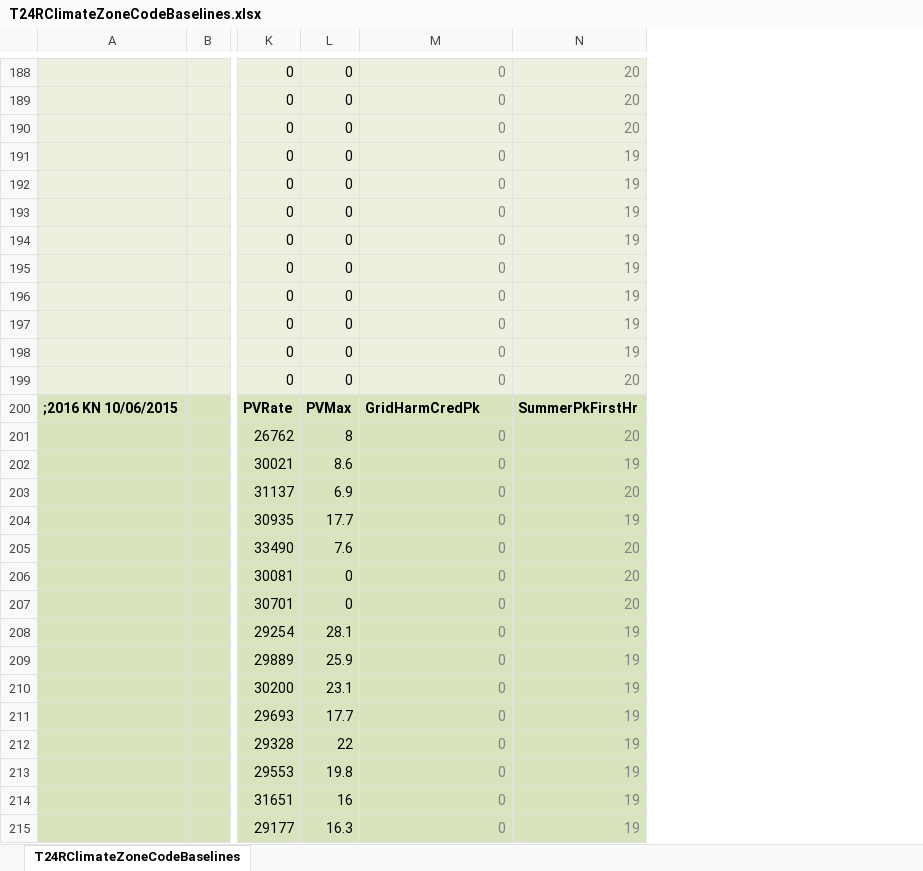
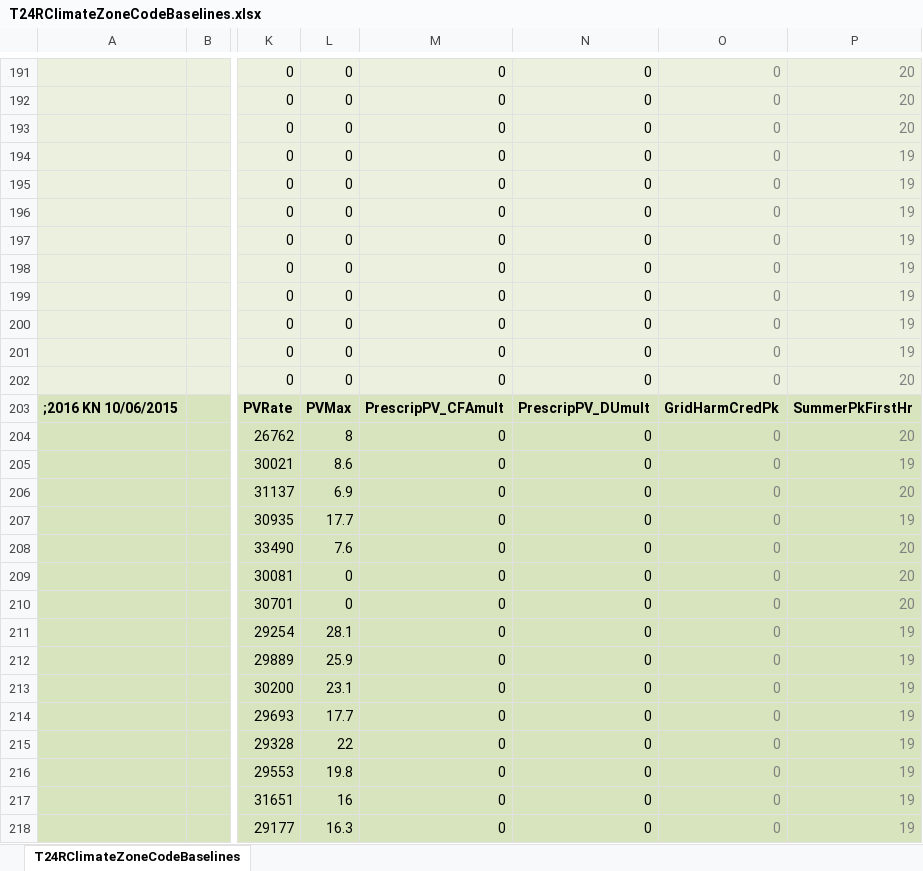
Before and after one commit to joesinger12/Sample-CBECC-Public-Mirror-from-Dev, an Excel workbook: RulesetDev/Rulesets/CA Res/Rules/T24RClimateZoneCodeBaselines.xlsx, sheet T24RClimateZoneCodeBaselines, drawn as a sheet; only a part is shown, gaps mark what is left out; values as stored, in another font and other column widths than the file's, no borders; addresses are those after the commit; the diff covers the shown part only; the diff names each change by its address in the sheet, - before the commit and + after, or states it on an @@ line.

```diff
--- a/RulesetDev/Rulesets/CA Res/Rules/T24RClimateZoneCodeBaselines.xlsx (sheet T24RClimateZoneCodeBaselines)
+++ b/RulesetDev/Rulesets/CA Res/Rules/T24RClimateZoneCodeBaselines.xlsx (sheet T24RClimateZoneCodeBaselines)
+column N, rows 191-218: 0 | 0 | 0 | 0 | 0 | 0 | 0 | 0 | 0 | 0 | 0 | 0 | PrescripPV_DUmult | 0 | 0 | 0 | 0 | 0 | 0 | 0 | 0 | 0 | 0 | 0 | 0 | 0 | 0 | 0
+column O, rows 191-218: 0 | 0 | 0 | 0 | 0 | 0 | 0 | 0 | 0 | 0 | 0 | 0 | GridHarmCredPk | 0 | 0 | 0 | 0 | 0 | 0 | 0 | 0 | 0 | 0 | 0 | 0 | 0 | 0 | 0
-M191:M202 text colour: #808080
+M191:M202 text colour: black
-M203: GridHarmCredPk
+M203: PrescripPV_CFAmult
-M204:M218 text colour: #808080
+M204:M218 text colour: black
```
Also changed, not shown: other rows of this sheet, formulas that keep their value, 6 other files.
